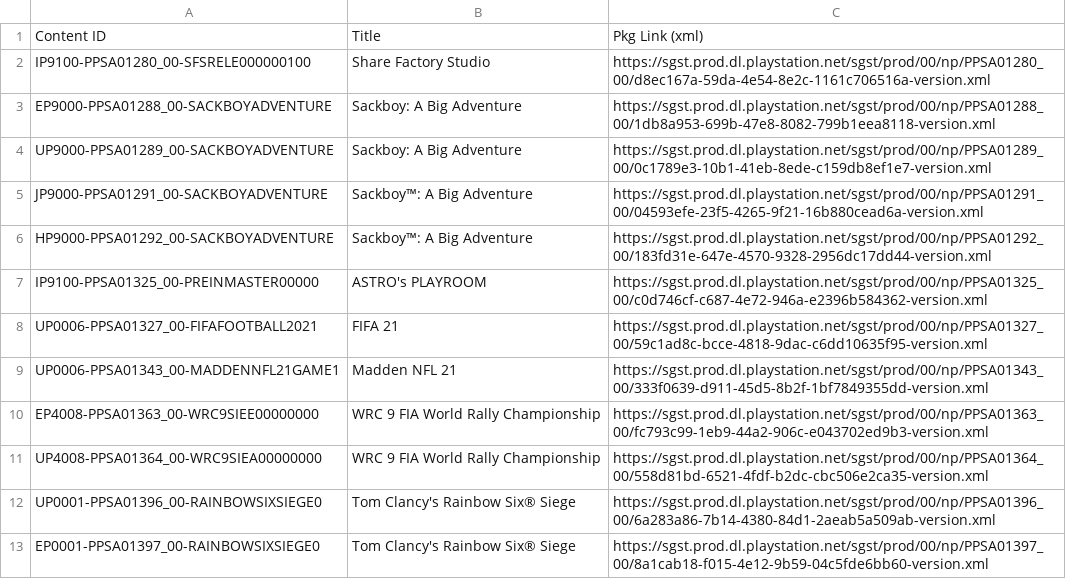
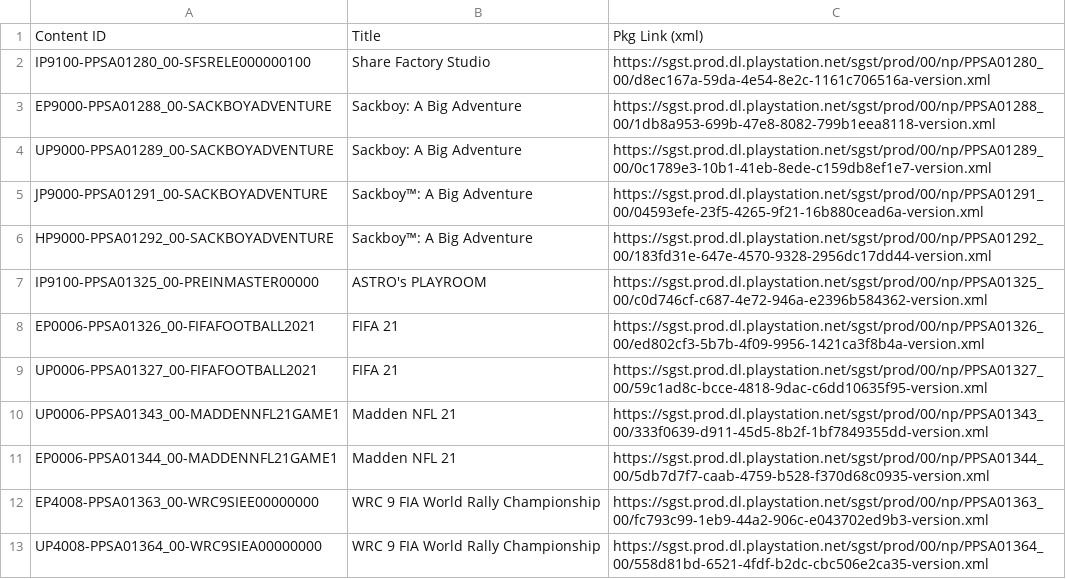
Before and after one commit to 1jtp8sobiu/ps5-pkg, a TSV file: PS5_XML.tsv, drawn as a sheet; only a part is shown; the shorter side is filled out with more unchanged rows; the diff covers the shown part only.

```diff
--- a/PS5_XML.tsv
+++ b/PS5_XML.tsv
@@ -7,4 +7,6 @@ HP9000-PPSA01292_00-SACKBOYADVENTURE	Sackboy™: A Big Adventure	https://sgst.pr
 IP9100-PPSA01325_00-PREINMASTER00000	ASTRO's PLAYROOM	https://sgst.prod.dl.playstation.net/sgst/prod/00/np/PPSA01325_00/c0d746cf-c687-4e72-946a-e2396b584362-version.xml
+EP0006-PPSA01326_00-FIFAFOOTBALL2021	FIFA 21	https://sgst.prod.dl.playstation.net/sgst/prod/00/np/PPSA01326_00/ed802cf3-5b7b-4f09-9956-1421ca3f8b4a-version.xml
 UP0006-PPSA01327_00-FIFAFOOTBALL2021	FIFA 21	https://sgst.prod.dl.playstation.net/sgst/prod/00/np/PPSA01327_00/59c1ad8c-bcce-4818-9dac-c6dd10635f95-version.xml
 UP0006-PPSA01343_00-MADDENNFL21GAME1	Madden NFL 21	https://sgst.prod.dl.playstation.net/sgst/prod/00/np/PPSA01343_00/333f0639-d911-45d5-8b2f-1bf7849355dd-version.xml
+EP0006-PPSA01344_00-MADDENNFL21GAME1	Madden NFL 21	https://sgst.prod.dl.playstation.net/sgst/prod/00/np/PPSA01344_00/5db7d7f7-caab-4759-b528-f370d68c0935-version.xml
 EP4008-PPSA01363_00-WRC9SIEE00000000	WRC 9 FIA World Rally Championship	https://sgst.prod.dl.playstation.net/sgst/prod/00/np/PPSA01363_00/fc793c99-1eb9-44a2-906c-e043702ed9b3-version.xml
```
Also changed, not shown: 14 added rows elsewhere in this file, 18 other files.
